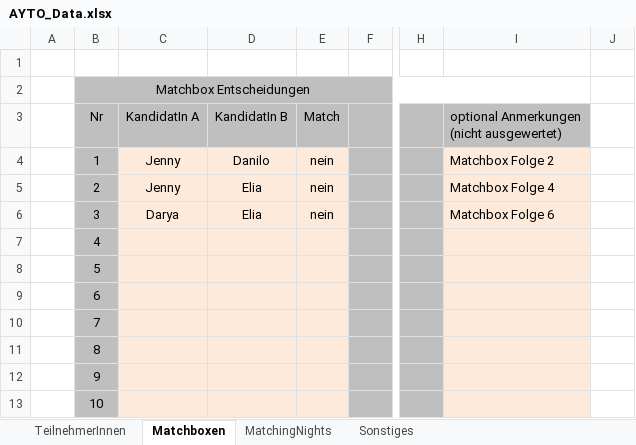
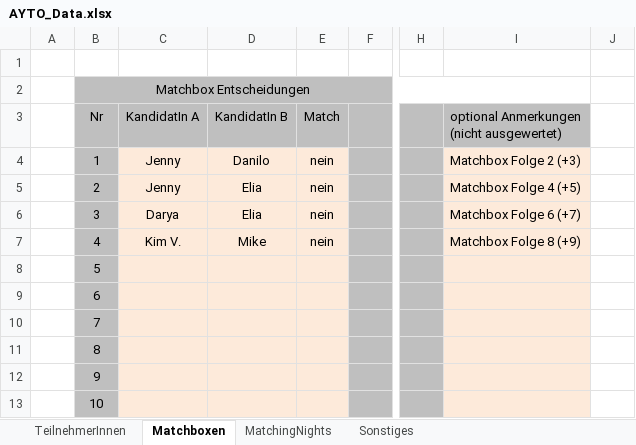
Before and after one commit to pheagan/AYTO-Berechnung, an Excel workbook: AYTO_Berechnung/AYTO_Data.xlsx, sheet Matchboxen, drawn as a sheet; only a part is shown, gaps mark what is left out; values as stored, in another font and other column widths than the file's, no borders; conditional formats not drawn; the diff names each change by its address in the sheet, - before the commit and + after, or states it on an @@ line.

```diff
--- a/AYTO_Berechnung/AYTO_Data.xlsx (sheet Matchboxen)
+++ b/AYTO_Berechnung/AYTO_Data.xlsx (sheet Matchboxen)
-I4: Matchbox Folge 2
+I4: Matchbox Folge 2 (+3)
-I5: Matchbox Folge 4
+I5: Matchbox Folge 4 (+5)
-I6: Matchbox Folge 6
+I6: Matchbox Folge 6 (+7)
-C7 (KandidatIn A): (empty)
+C7 (KandidatIn A): Kim V.
-D7 (KandidatIn B): (empty)
+D7 (KandidatIn B): Mike
-E7 (Match): (empty)
+E7 (Match): nein
-I7: (empty)
+I7: Matchbox Folge 8 (+9)
```
Also changed, not shown: sheet MatchingNights, 1 other file.
